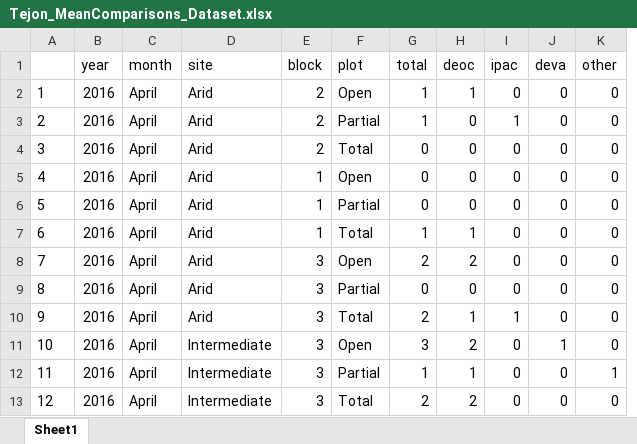
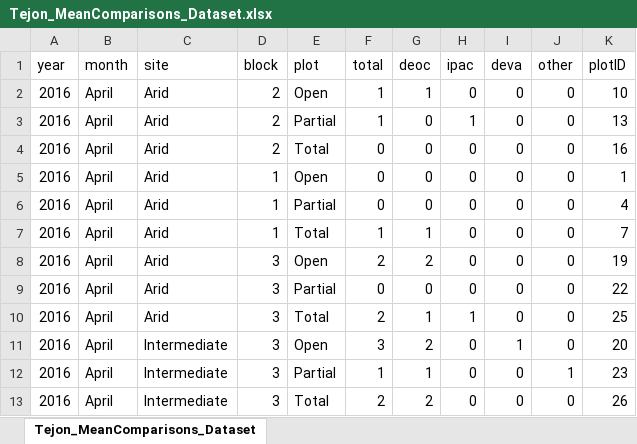
Before and after one commit to sjcopeland8/Tejon_clean, an Excel workbook: data_cleaning/Tejon_MeanComparisons_Dataset.xlsx, sheet Tejon_MeanComparisons_Dataset, drawn as a sheet; only a part is shown; values as stored, in another font and other column widths than the file's, no borders; removed rows and columns are numbered as before the commit, all else as after; the diff names each change by its address in the sheet, - before the commit and + after, or states it on an @@ line.

```diff
--- a/data_cleaning/Tejon_MeanComparisons_Dataset.xlsx (sheet Tejon_MeanComparisons_Dataset)
+++ b/data_cleaning/Tejon_MeanComparisons_Dataset.xlsx (sheet Tejon_MeanComparisons_Dataset)
-sheet tab: Sheet1
+sheet tab: Tejon_MeanComparisons_Dataset
-column A, rows 2-13: 1 | 2 | 3 | 4 | 5 | 6 | 7 | 8 | 9 | 10 | 11 | 12
+column K (plotID), rows 2-13: 10 | 13 | 16 | 1 | 4 | 7 | 19 | 22 | 25 | 20 | 23 | 26
```
Also changed, not shown: 7 other files.
